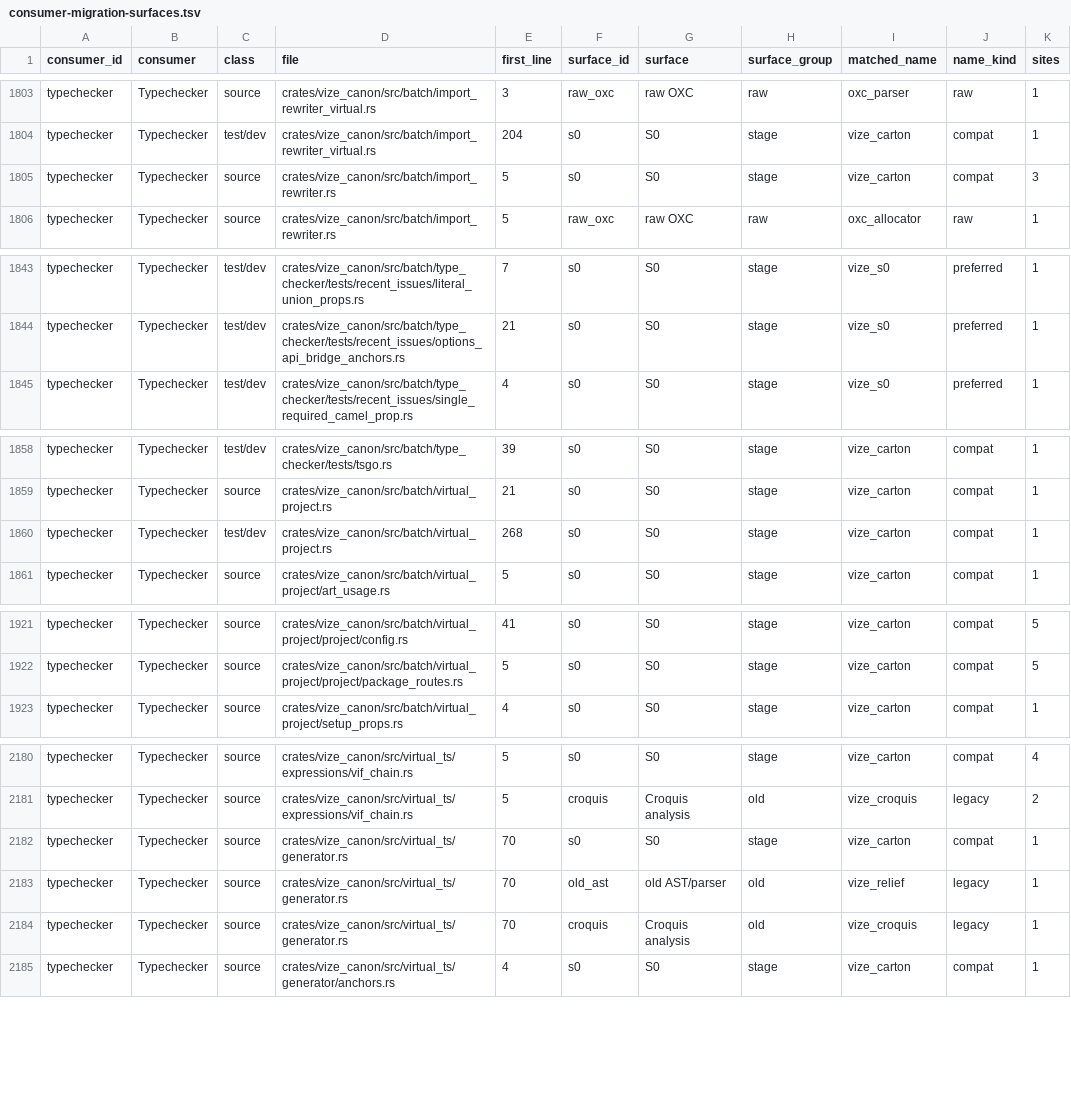
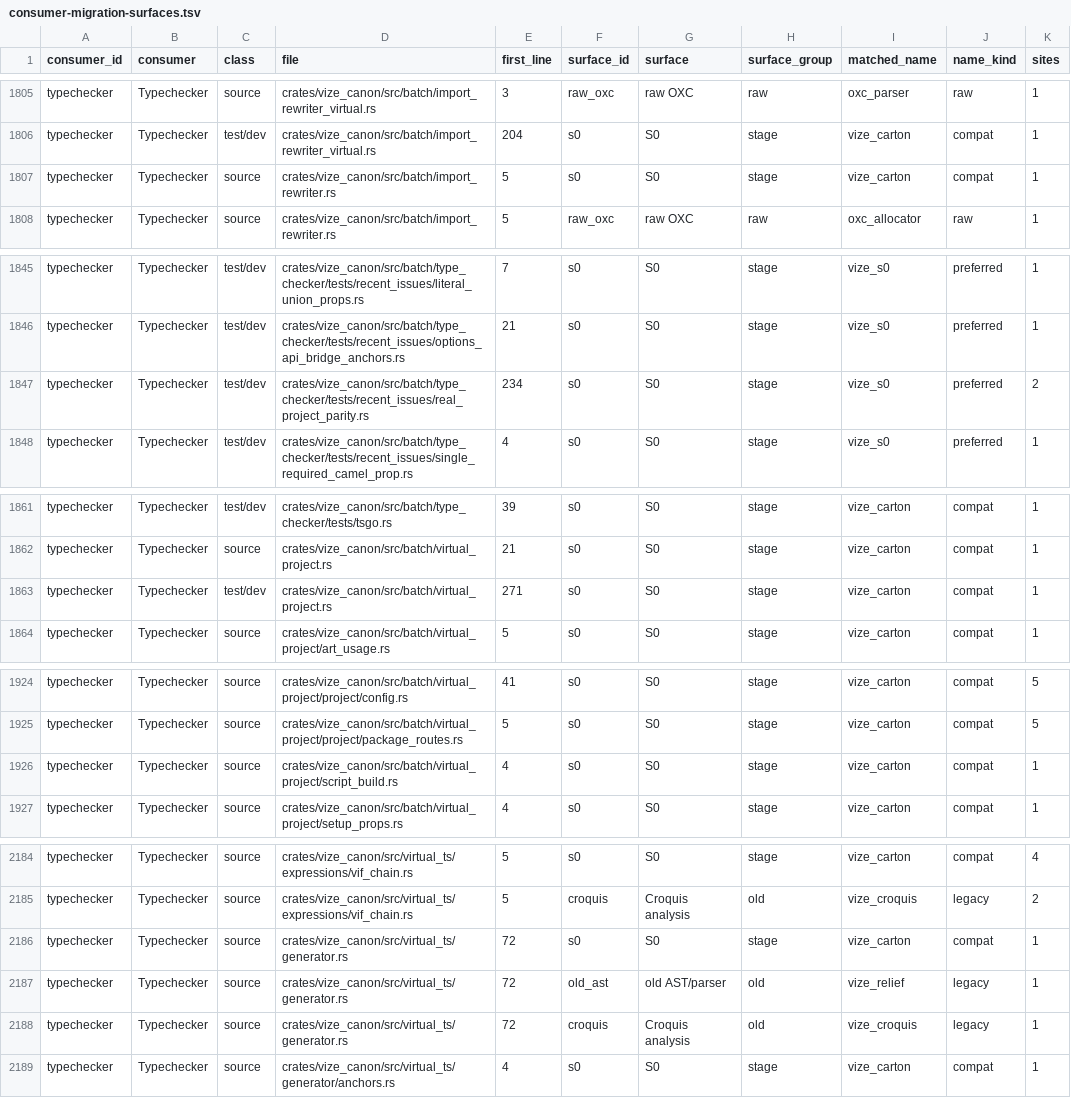
Before and after one commit to ubugeeei/vue-compiler-rs, a TSV file: davinci-road/plan/consumer-migration-surfaces.tsv, drawn as a sheet; only a part is shown, gaps mark what is left out; the diff covers the shown part only.

Commit message:
fix(typechecker): refresh content mapper parity

```diff
--- a/davinci-road/plan/consumer-migration-surfaces.tsv
+++ b/davinci-road/plan/consumer-migration-surfaces.tsv
@@ -1804,3 +1806,3 @@ typechecker	Typechecker	source	crates/vize_canon/src/batch/import_rewriter_virtu
 typechecker	Typechecker	test/dev	crates/vize_canon/src/batch/import_rewriter_virtual.rs	204	s0	S0	stage	vize_carton	compat	1
-typechecker	Typechecker	source	crates/vize_canon/src/batch/import_rewriter.rs	5	s0	S0	stage	vize_carton	compat	3
+typechecker	Typechecker	source	crates/vize_canon/src/batch/import_rewriter.rs	5	s0	S0	stage	vize_carton	compat	1
 typechecker	Typechecker	source	crates/vize_canon/src/batch/import_rewriter.rs	5	raw_oxc	raw OXC	raw	oxc_allocator	raw	1
@@ -1844,2 +1846,3 @@ typechecker	Typechecker	test/dev	crates/vize_canon/src/batch/type_checker/tests/
 typechecker	Typechecker	test/dev	crates/vize_canon/src/batch/type_checker/tests/recent_issues/options_api_bridge_anchors.rs	21	s0	S0	stage	vize_s0	preferred	1
+typechecker	Typechecker	test/dev	crates/vize_canon/src/batch/type_checker/tests/recent_issues/real_project_parity.rs	234	s0	S0	stage	vize_s0	preferred	2
 typechecker	Typechecker	test/dev	crates/vize_canon/src/batch/type_checker/tests/recent_issues/single_required_camel_prop.rs	4	s0	S0	stage	vize_s0	preferred	1
@@ -1859,3 +1862,3 @@ typechecker	Typechecker	test/dev	crates/vize_canon/src/batch/type_checker/tests/
 typechecker	Typechecker	source	crates/vize_canon/src/batch/virtual_project.rs	21	s0	S0	stage	vize_carton	compat	1
-typechecker	Typechecker	test/dev	crates/vize_canon/src/batch/virtual_project.rs	268	s0	S0	stage	vize_carton	compat	1
+typechecker	Typechecker	test/dev	crates/vize_canon/src/batch/virtual_project.rs	271	s0	S0	stage	vize_carton	compat	1
 typechecker	Typechecker	source	crates/vize_canon/src/batch/virtual_project/art_usage.rs	5	s0	S0	stage	vize_carton	compat	1
@@ -1922,2 +1925,3 @@ typechecker	Typechecker	source	crates/vize_canon/src/batch/virtual_project/proje
 typechecker	Typechecker	source	crates/vize_canon/src/batch/virtual_project/project/package_routes.rs	5	s0	S0	stage	vize_carton	compat	5
+typechecker	Typechecker	source	crates/vize_canon/src/batch/virtual_project/script_build.rs	4	s0	S0	stage	vize_carton	compat	1
 typechecker	Typechecker	source	crates/vize_canon/src/batch/virtual_project/setup_props.rs	4	s0	S0	stage	vize_carton	compat	1
@@ -2181,5 +2185,5 @@ typechecker	Typechecker	source	crates/vize_canon/src/virtual_ts/expressions/vif_
 typechecker	Typechecker	source	crates/vize_canon/src/virtual_ts/expressions/vif_chain.rs	5	croquis	Croquis analysis	old	vize_croquis	legacy	2
-typechecker	Typechecker	source	crates/vize_canon/src/virtual_ts/generator.rs	70	s0	S0	stage	vize_carton	compat	1
-typechecker	Typechecker	source	crates/vize_canon/src/virtual_ts/generator.rs	70	old_ast	old AST/parser	old	vize_relief	legacy	1
-typechecker	Typechecker	source	crates/vize_canon/src/virtual_ts/generator.rs	70	croquis	Croquis analysis	old	vize_croquis	legacy	1
+typechecker	Typechecker	source	crates/vize_canon/src/virtual_ts/generator.rs	72	s0	S0	stage	vize_carton	compat	1
+typechecker	Typechecker	source	crates/vize_canon/src/virtual_ts/generator.rs	72	old_ast	old AST/parser	old	vize_relief	legacy	1
+typechecker	Typechecker	source	crates/vize_canon/src/virtual_ts/generator.rs	72	croquis	Croquis analysis	old	vize_croquis	legacy	1
 typechecker	Typechecker	source	crates/vize_canon/src/virtual_ts/generator/anchors.rs	4	s0	S0	stage	vize_carton	compat	1
```
Also changed, not shown: 7 added rows and 8 edited cells elsewhere in this file, 20 other files.
